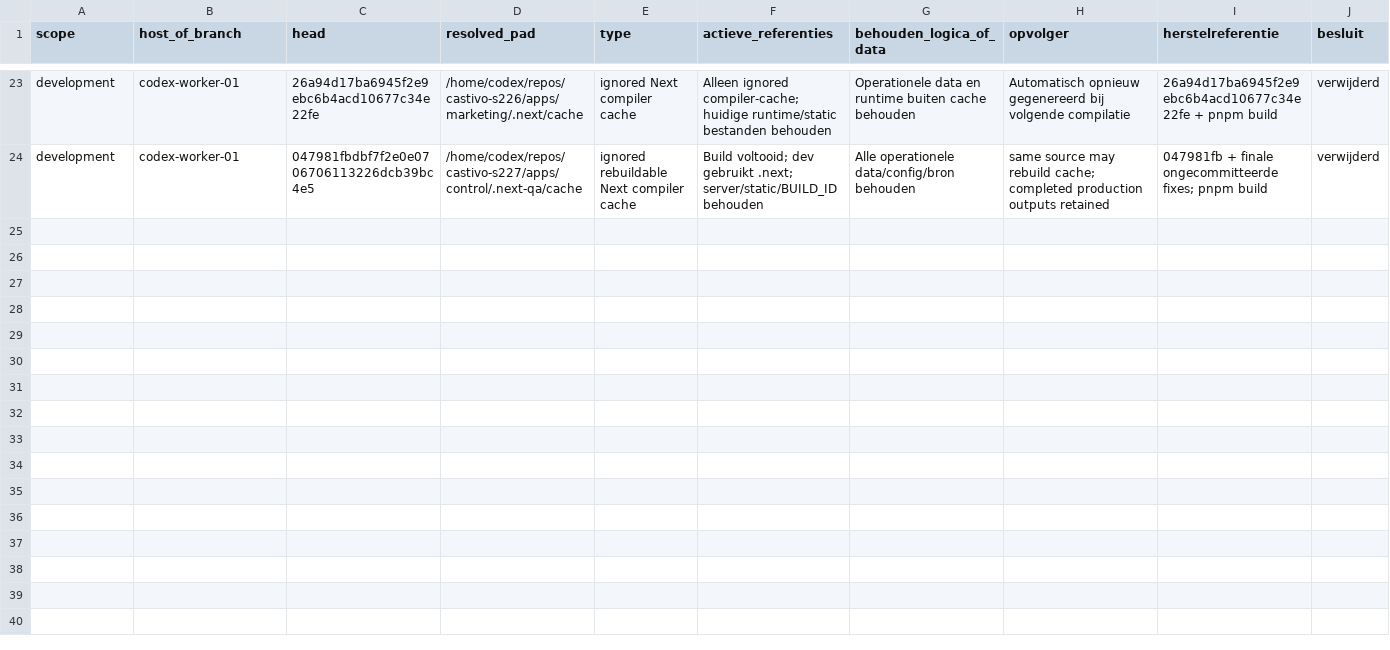
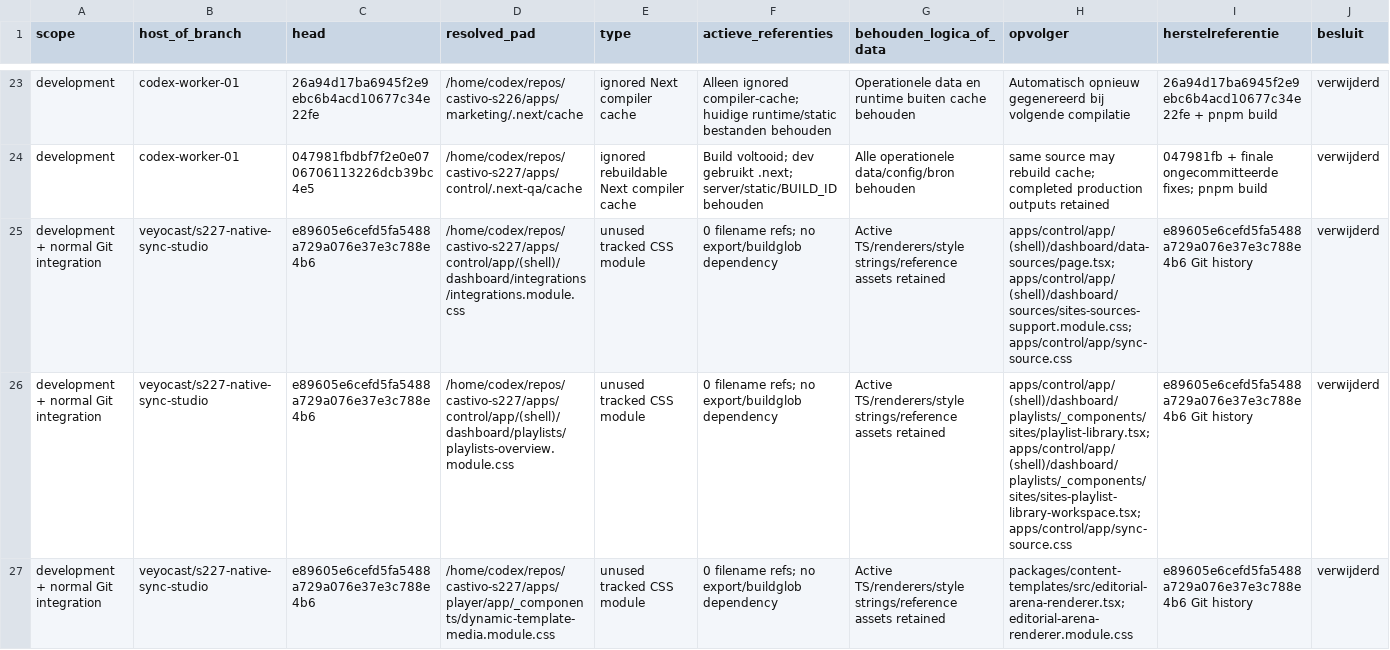
Before and after one commit to veyocast/platform, a CSV file: execution/opruimregister.csv, drawn as a sheet; only a part is shown, gaps mark what is left out; rows hold the shown columns only; the diff covers the shown part only; the diff names each change by its address in the sheet, - before the commit and + after, or states it on an @@ line.

Commit message:
chore: remove unused styles and document branch preservation

```diff
--- a/execution/opruimregister.csv
+++ b/execution/opruimregister.csv
+row 25: development + normal Git integration | veyocast/s227-native-sync-studio | e89605e6cefd5fa5488a729a076e37e3c788e4b6 | /home/codex/repos/castivo-s227/apps/control/app/(shell)/dashboard/integrations/integrations.module.css | unused tracked CSS module | 0 filename refs; no export/buildglob dependency | Active TS/renderers/style strings/reference assets retained | apps/control/app/(shell)/dashboard/data-sources/page.tsx; apps/control/app/(shell)/dashboard/sources/sites-sources-support.module.css; apps/control/app/sync-source.css | e89605e6cefd5fa5488a729a076e37e3c788e4b6 Git history | verwijderd
+row 26: development + normal Git integration | veyocast/s227-native-sync-studio | e89605e6cefd5fa5488a729a076e37e3c788e4b6 | /home/codex/repos/castivo-s227/apps/control/app/(shell)/dashboard/playlists/playlists-overview.module.css | unused tracked CSS module | 0 filename refs; no export/buildglob dependency | Active TS/renderers/style strings/reference assets retained | apps/control/app/(shell)/dashboard/playlists/_components/sites/playlist-library.tsx; apps/control/app/(shell)/dashboard/playlists/_components/sites/sites-playlist-library-workspace.tsx; apps/control/app/sync-source.css | e89605e6cefd5fa5488a729a076e37e3c788e4b6 Git history | verwijderd
+row 27: development + normal Git integration | veyocast/s227-native-sync-studio | e89605e6cefd5fa5488a729a076e37e3c788e4b6 | /home/codex/repos/castivo-s227/apps/player/app/_components/dynamic-template-media.module.css | unused tracked CSS module | 0 filename refs; no export/buildglob dependency | Active TS/renderers/style strings/reference assets retained | packages/content-templates/src/editorial-arena-renderer.tsx; editorial-arena-renderer.module.css | e89605e6cefd5fa5488a729a076e37e3c788e4b6 Git history | verwijderd
```
Also changed, not shown: 3 added rows and 2 edited cells elsewhere in this file, execution/scenario-acceptatie.csv, 14 other files.
